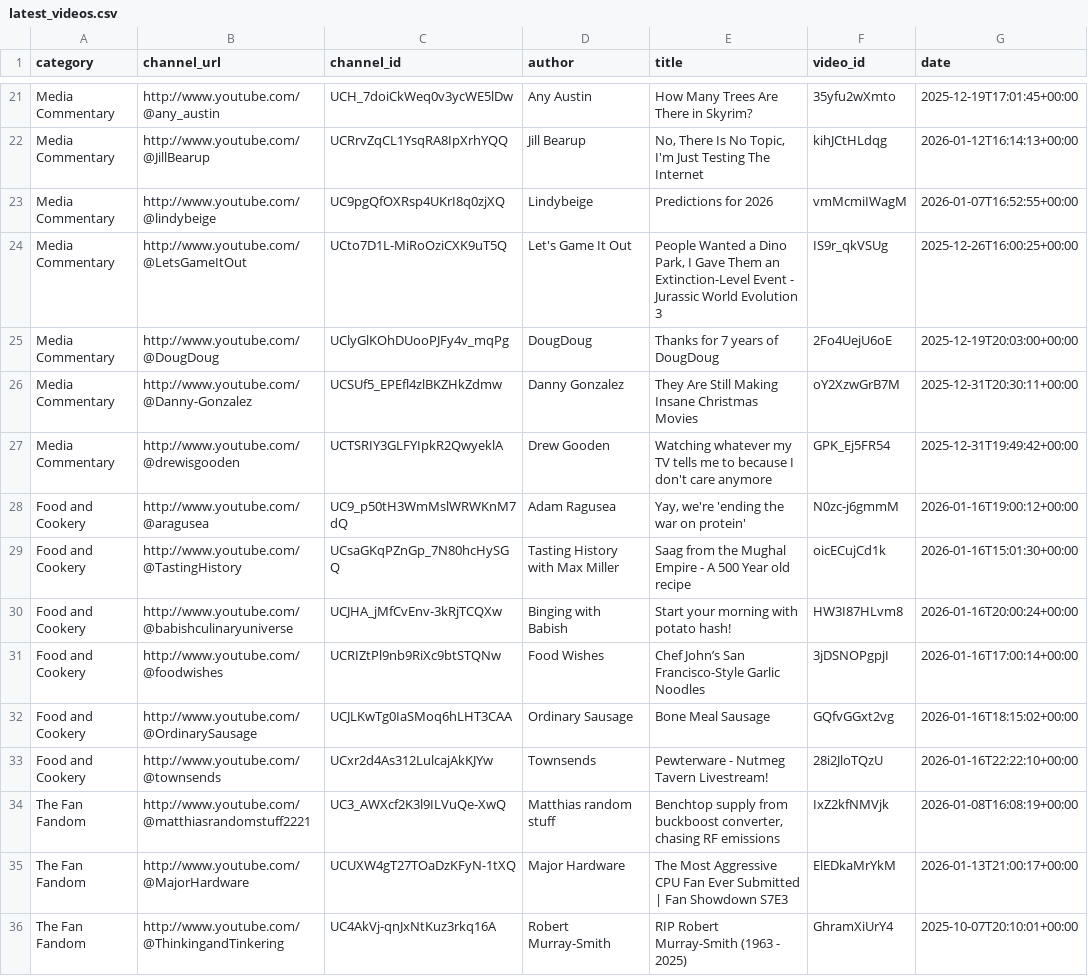
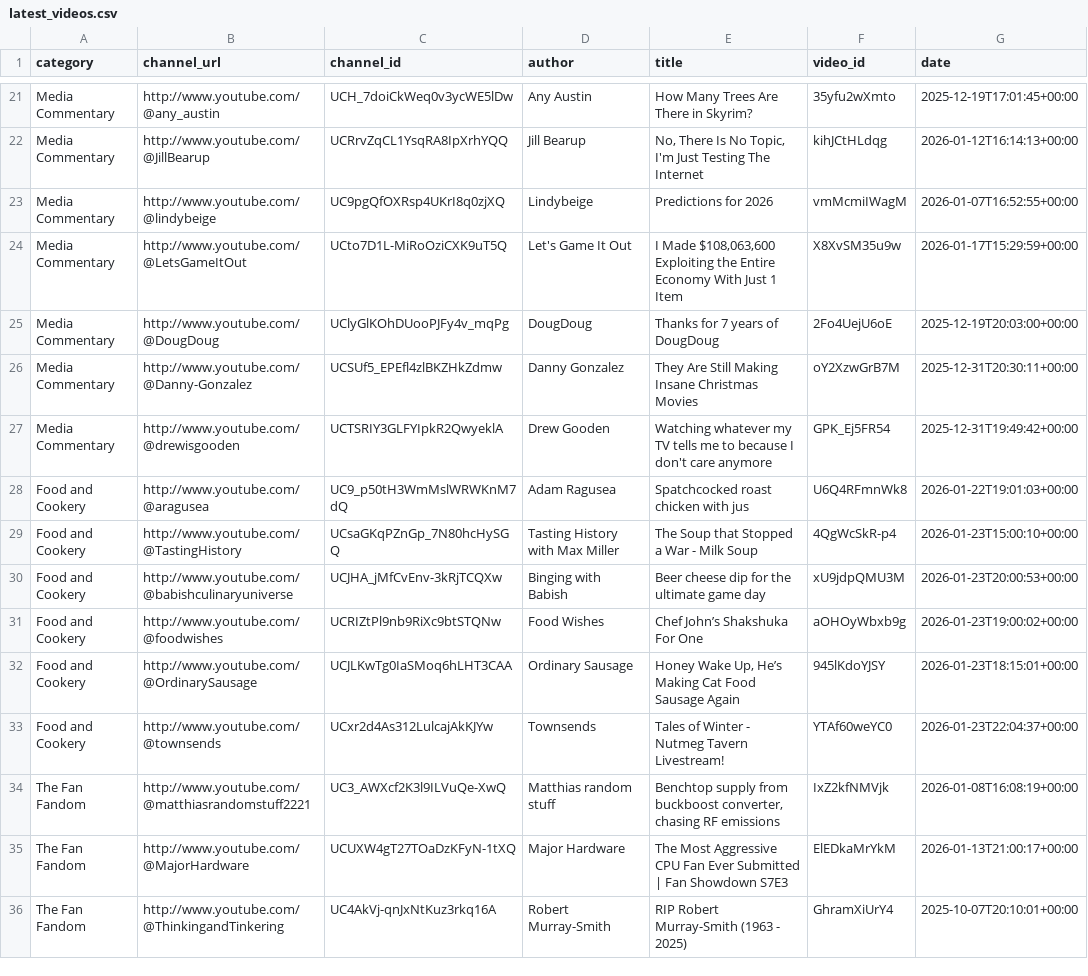
Before and after one commit to RMWinslow/ytrss, a CSV file: latest_videos.csv, drawn as a sheet; only a part is shown, gaps mark what is left out; the diff covers the shown part only.

```diff
--- a/latest_videos.csv
+++ b/latest_videos.csv
@@ -23,3 +23,3 @@ Media Commentary,http://www.youtube.com/@JillBearup,UCRrvZqCL1YsqRA8IpXrhYQQ,Jil
 Media Commentary,http://www.youtube.com/@lindybeige,UC9pgQfOXRsp4UKrI8q0zjXQ,Lindybeige,Predictions for 2026,vmMcmiIWagM,2026-01-07T16:52:55+00:00
-Media Commentary,http://www.youtube.com/@LetsGameItOut,UCto7D1L-MiRoOziCXK9uT5Q,Let's Game It Out,"People Wanted a Dino Park, I Gave Them an Extinction-Level Event - Jurassic World Evolution 3",IS9r_qkVSUg,2025-12-26T16:00:25+00:00
+Media Commentary,http://www.youtube.com/@LetsGameItOut,UCto7D1L-MiRoOziCXK9uT5Q,Let's Game It Out,"I Made $108,063,600 Exploiting the Entire Economy With Just 1 Item",X8XvSM35u9w,2026-01-17T15:29:59+00:00
 Media Commentary,http://www.youtube.com/@DougDoug,UClyGlKOhDUooPJFy4v_mqPg,DougDoug,Thanks for 7 years of DougDoug,2Fo4UejU6oE,2025-12-19T20:03:00+00:00
@@ -27,8 +27,8 @@ Media Commentary,http://www.youtube.com/@Danny-Gonzalez,UCSUf5_EPEfl4zlBKZHkZdmw
 Media Commentary,http://www.youtube.com/@drewisgooden,UCTSRIY3GLFYIpkR2QwyeklA,Drew Gooden,Watching whatever my TV tells me to because I don't care anymore,GPK_Ej5FR54,2025-12-31T19:49:42+00:00
-Food and Cookery,http://www.youtube.com/@aragusea,UC9_p50tH3WmMslWRWKnM7dQ,Adam Ragusea,"Yay, we're 'ending the war on protein'",N0zc-j6gmmM,2026-01-16T19:00:12+00:00
-Food and Cookery,http://www.youtube.com/@TastingHistory,UCsaGKqPZnGp_7N80hcHySGQ,Tasting History with Max Miller,Saag from the Mughal Empire - A 500 Year old recipe,oicECujCd1k,2026-01-16T15:01:30+00:00
-Food and Cookery,http://www.youtube.com/@babishculinaryuniverse,UCJHA_jMfCvEnv-3kRjTCQXw,Binging with Babish,Start your morning with potato hash!,HW3I87HLvm8,2026-01-16T20:00:24+00:00
-Food and Cookery,http://www.youtube.com/@foodwishes,UCRIZtPl9nb9RiXc9btSTQNw,Food Wishes,Chef John’s San Francisco-Style Garlic Noodles,3jDSNOPgpjI,2026-01-16T17:00:14+00:00
-Food and Cookery,http://www.youtube.com/@OrdinarySausage,UCJLKwTg0IaSMoq6hLHT3CAA,Ordinary Sausage,Bone Meal Sausage,GQfvGGxt2vg,2026-01-16T18:15:02+00:00
-Food and Cookery,http://www.youtube.com/@townsends,UCxr2d4As312LulcajAkKJYw,Townsends,Pewterware  - Nutmeg Tavern Livestream!,28i2JloTQzU,2026-01-16T22:22:10+00:00
+Food and Cookery,http://www.youtube.com/@aragusea,UC9_p50tH3WmMslWRWKnM7dQ,Adam Ragusea,Spatchcocked roast chicken with jus,U6Q4RFmnWk8,2026-01-22T19:01:03+00:00
+Food and Cookery,http://www.youtube.com/@TastingHistory,UCsaGKqPZnGp_7N80hcHySGQ,Tasting History with Max Miller,The Soup that Stopped a War - Milk Soup,4QgWcSkR-p4,2026-01-23T15:00:10+00:00
+Food and Cookery,http://www.youtube.com/@babishculinaryuniverse,UCJHA_jMfCvEnv-3kRjTCQXw,Binging with Babish,Beer cheese dip for the ultimate game day,xU9jdpQMU3M,2026-01-23T20:00:53+00:00
+Food and Cookery,http://www.youtube.com/@foodwishes,UCRIZtPl9nb9RiXc9btSTQNw,Food Wishes,Chef John’s Shakshuka For One,aOHOyWbxb9g,2026-01-23T19:00:02+00:00
+Food and Cookery,http://www.youtube.com/@OrdinarySausage,UCJLKwTg0IaSMoq6hLHT3CAA,Ordinary Sausage,"Honey Wake Up, He’s Making Cat Food Sausage Again",945lKdoYJSY,2026-01-23T18:15:01+00:00
+Food and Cookery,http://www.youtube.com/@townsends,UCxr2d4As312LulcajAkKJYw,Townsends,Tales of Winter  - Nutmeg Tavern Livestream!,YTAf60weYC0,2026-01-23T22:04:37+00:00
 The Fan Fandom,http://www.youtube.com/@matthiasrandomstuff2221,UC3_AWXcf2K3l9ILVuQe-XwQ,Matthias random stuff,"Benchtop supply from buckboost converter, chasing RF emissions",IxZ2kfNMVjk,2026-01-08T16:08:19+00:00
```
Also changed, not shown: 176 edited cells elsewhere in this file, 1 other file.
